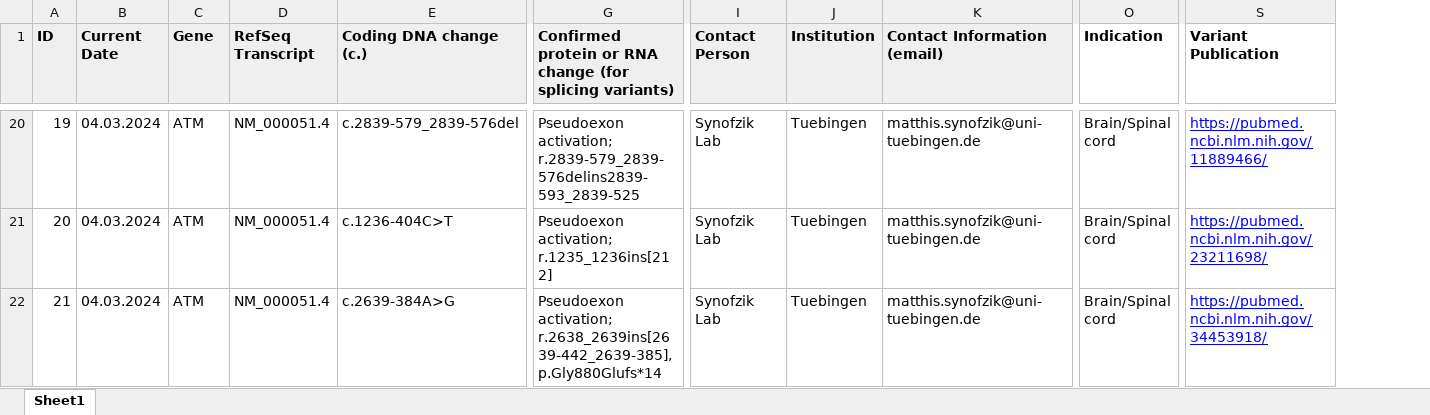
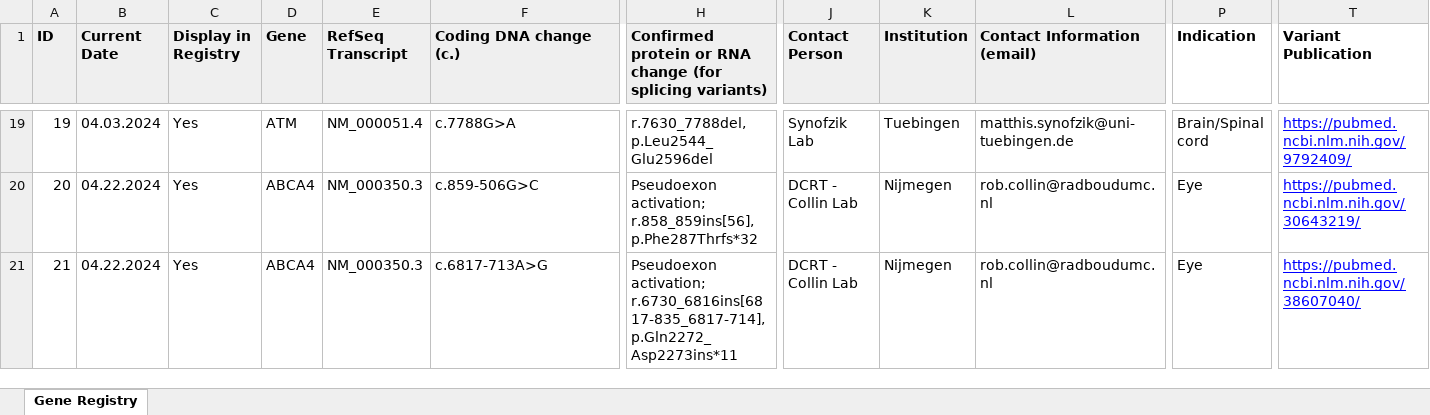
Before and after one commit to N1Collaborative/Gene_Registry, an Excel workbook: N1C_projects.xlsx, sheet Gene Registry, drawn as a sheet; only a part is shown, gaps mark what is left out; values as stored, in another font and other column widths than the file's, no borders; addresses are those after the commit; ↵ is a line break in a cell; the diff covers the shown part only; the diff names each change by its address in the sheet, - before the commit and + after, or states it on an @@ line.

```diff
--- a/N1C_projects.xlsx (sheet Gene Registry)
+++ b/N1C_projects.xlsx (sheet Gene Registry)
-sheet tab: Sheet1
+sheet tab: Gene Registry
+column C (Display in Registry), rows 19-21: all Yes
-F19 (Coding DNA change (c.)): c.2839-579_2839-576del
+F19 (Coding DNA change (c.)): c.7788G>A
-H19: Pseudoexon activation; ↵ r.2839-579_2839-576delins2839-593_2839-525
+H19: r.7630_7788del, p.Leu2544_Glu2596del
-T19 (Variant Publication): https://pubmed.ncbi.nlm.nih.gov/11889466/
+T19 (Variant Publication): https://pubmed.ncbi.nlm.nih.gov/9792409/
-B20:B21 (Current Date): 04.03.2024
+B20:B21 (Current Date): 04.22.2024
-D20:D21 (Gene): ATM
+D20:D21 (Gene): ABCA4
-E20:E21 (RefSeq Transcript): NM_000051.4
+E20:E21 (RefSeq Transcript): NM_000350.3
-F20 (Coding DNA change (c.)): c.1236-404C>T
+F20 (Coding DNA change (c.)): c.859-506G>C
-H20: Pseudoexon activation; ↵ r.1235_1236ins[212]
+H20: Pseudoexon activation; ↵ r.858_859ins[56], p.Phe287Thrfs*32
-J20:J21 (Contact Person): Synofzik Lab
+J20:J21 (Contact Person): DCRT - Collin Lab
-K20:K21 (Institution): Tuebingen
+K20:K21 (Institution): Nijmegen
-L20:L21 (Contact Information (email)): matthis.synofzik@uni-tuebingen.de
+L20:L21 (Contact Information (email)): rob.collin@radboudumc.nl
-P20:P21 (Indication): Brain/Spinal cord
+P20:P21 (Indication): Eye
-T20 (Variant Publication): https://pubmed.ncbi.nlm.nih.gov/23211698/
+T20 (Variant Publication): https://pubmed.ncbi.nlm.nih.gov/30643219/
-F21 (Coding DNA change (c.)): c.2639-384A>G
+F21 (Coding DNA change (c.)): c.6817-713A>G
-H21: Pseudoexon activation; ↵ r.2638_2639ins[2639-442_2639-385], p.Gly880Glufs*14
+H21: Pseudoexon activation; ↵ r.6730_6816ins[6817-835_6817-714], p.Gln2272_Asp2273ins*11
-T21 (Variant Publication): https://pubmed.ncbi.nlm.nih.gov/34453918/
+T21 (Variant Publication): https://pubmed.ncbi.nlm.nih.gov/38607040/
```
Also changed, not shown: 18 removed rows, 209 edited cells and cell formats elsewhere in this sheet, formulas that keep their value.
